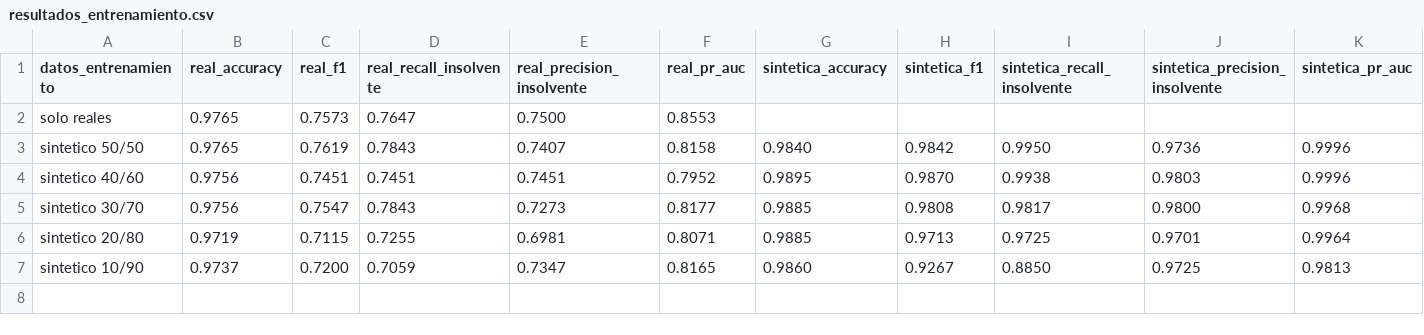
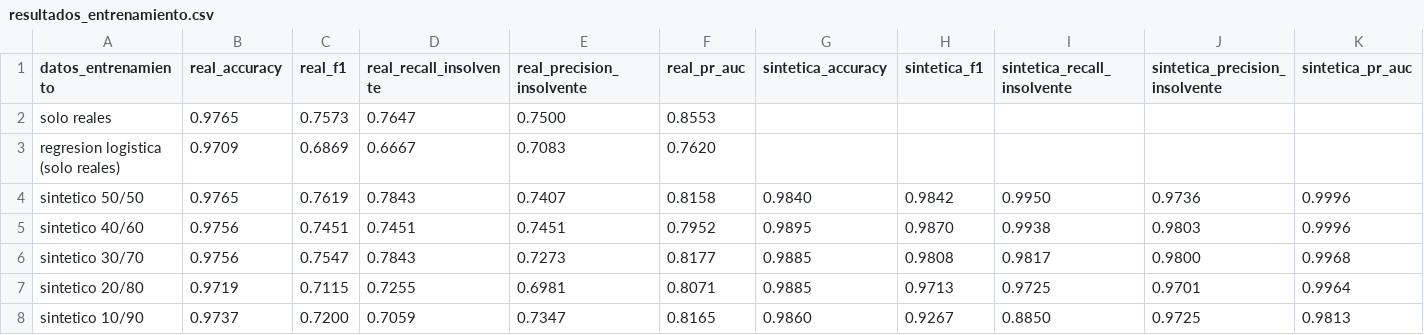
Before and after one commit to Arturo873/SmartFinanzas, a CSV file: DatasetSinteticoEntrenamientoML/resultados_entrenamiento.csv, drawn as a sheet; the diff names each change by its address in the sheet, - before the commit and + after, or states it on an @@ line.

Commit message:
Preparar la propuesta formal al profesor y fijar la meta de RNF-08 v11
El profesor pidió una propuesta formal (plazo 19-10-2026) con los cambios
respecto del proyecto aprobado y evidencia basada en datos reales.

- Correo al profesor (CorreoAlprofe_v2) y evaluación de fuentes de datos
  (EvaluacionFuentesDatos), comparados con el acta de constitución
- RNF-08 v11: PR-AUC >= 80 % y Recall y F1 >= 70 % en la prueba con
  empresas reales de la CMF; el modelo cumple (85,8 %, 74,5 % y 76,8 %)
- Requerimientos v11 (solo cambia RNF-08) e Informe v14 con la primera
  parte alineada al modelo v11, en control de cambios
- paso3: Regresión Logística como modelo de contraste (F1 69,2 %,
  PR-AUC 75,8 %); no cumple la meta y queda bajo el Random Forest
- viewsML expone el PR-AUC y el test de RNF-08 lo revisa (13 tests OK)
- Barboza et al. (2017) verificada y agregada a las fuentes
- Bitácora, resultados v11 y guía de metodología actualizados

```diff
--- a/DatasetSinteticoEntrenamientoML/resultados_entrenamiento.csv
+++ b/DatasetSinteticoEntrenamientoML/resultados_entrenamiento.csv
+row 3: regresion logistica (solo reales) | 0.9709 | 0.6869 | 0.6667 | 0.7083 | 0.7620
```
Also changed, not shown: 15 other files.
